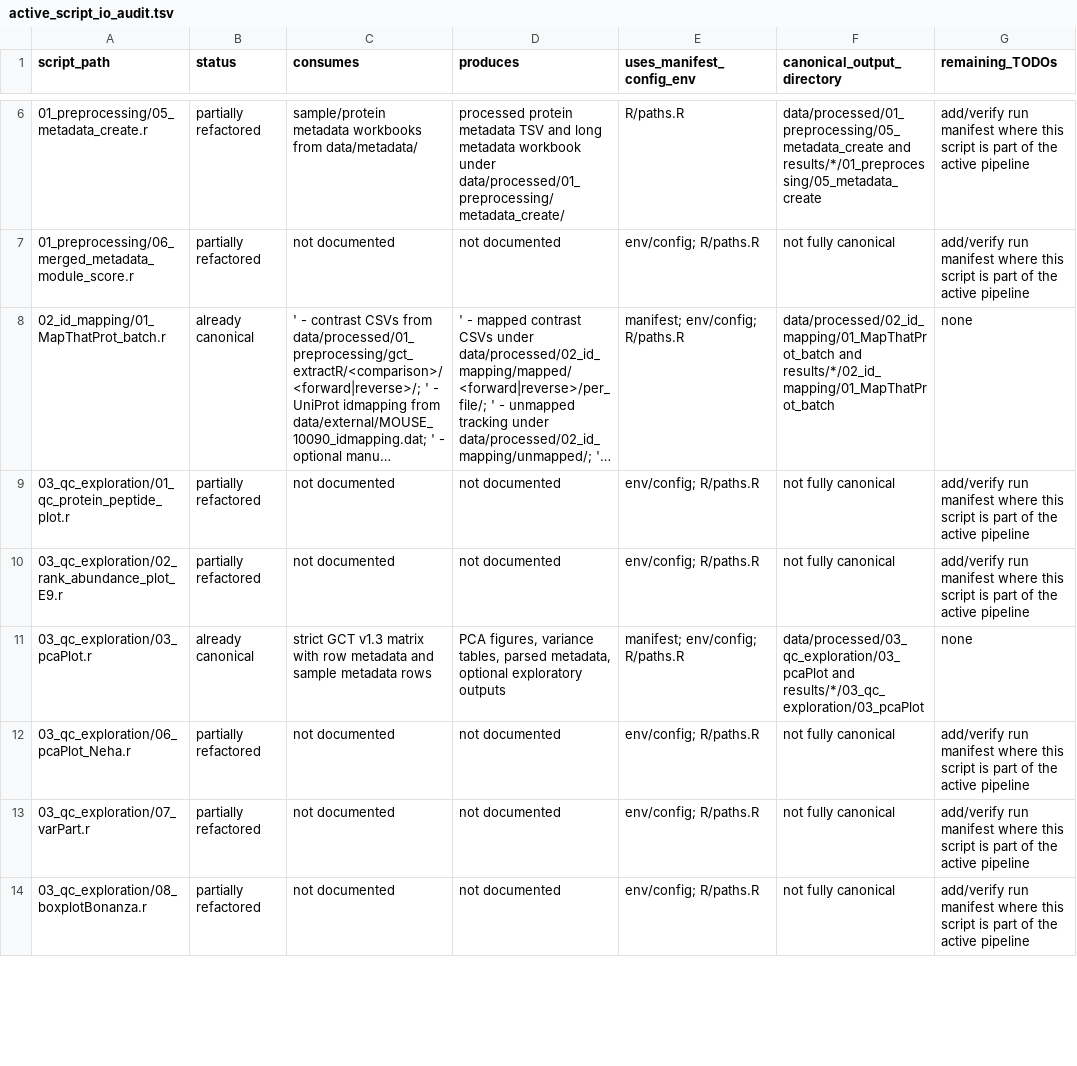
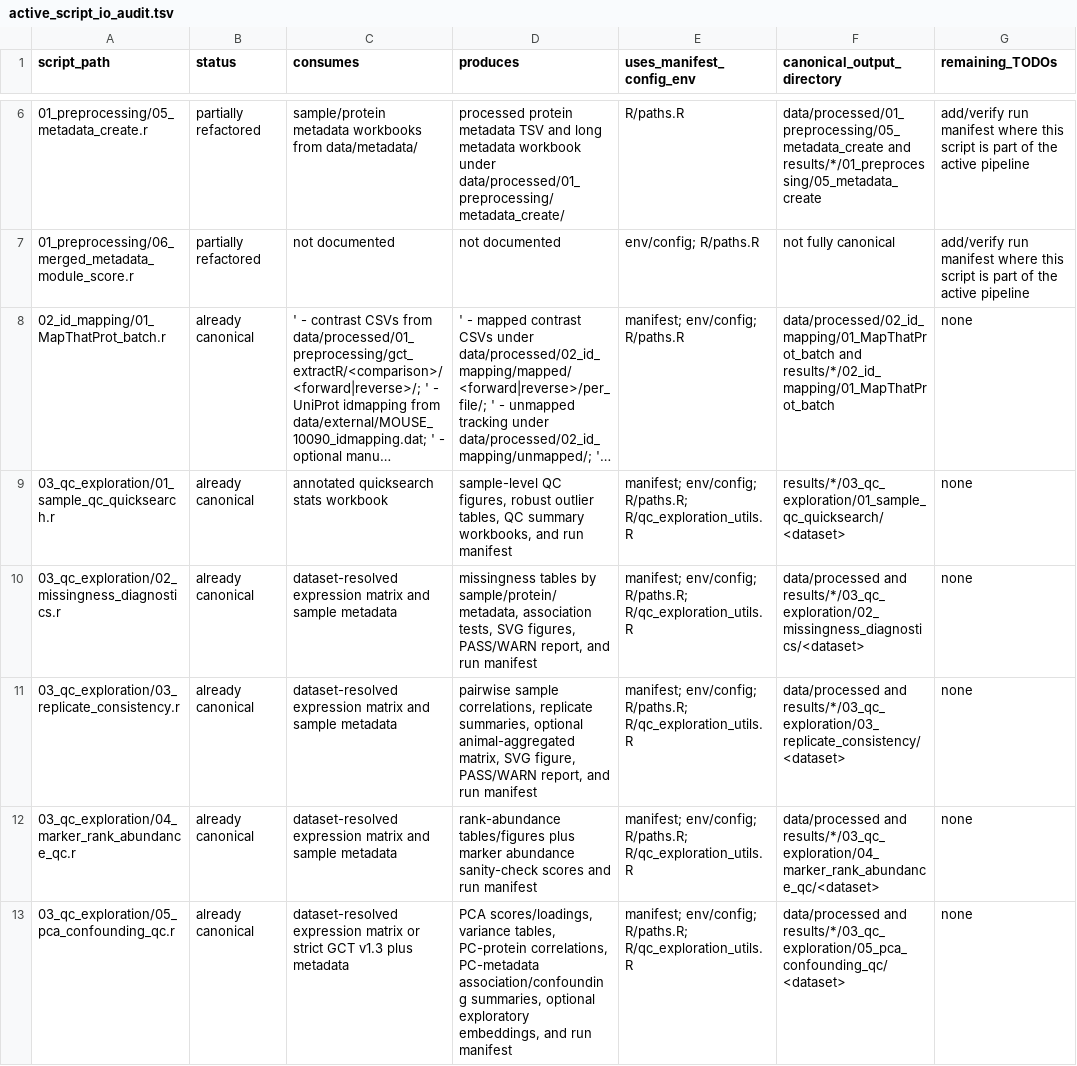
Before and after one commit to topohl/pRoteomics, a TSV file: docs/active_script_io_audit.tsv, drawn as a sheet; only a part is shown, gaps mark what is left out; long unchanged cells end in …; removed rows and columns are numbered as before the commit, all else as after; the diff covers the shown part only; the diff names each change by its address in the sheet, - before the commit and + after, or states it on an @@ line.

Commit message:
Revise active_script_io_audit.tsv with new scripts
Update the audit TSV to reflect a reorganization and additions across QC, enrichment, spatial, and export modules. Replace legacy QC entries with new qc_exploration modules (sample_qc_quicksearch, missingness_diagnostics, replicate_consistency, marker_rank_abundance_qc, pca_confounding_qc, variance_partitioning, qc_biology_confounding_report) and archive old scripts under legacy/. Add a biological_program_summary enrichment entry and a make_biological_claims_table export entry. Update spatial network entry to reference R/dataset_inputs.R, clarify outputs, and enhance network_behavior_coupling to include FDR-adjusted correlations and validation_utils. Adjust manifest/config/R utility references and canonical output paths accordingly.

```diff
--- a/docs/active_script_io_audit.tsv
+++ b/docs/active_script_io_audit.tsv
-row 9: 03_qc_exploration/01_qc_protein_peptide_plot.r | partially refactored | not documented | not documented | env/config; R/paths.R | not fully canonical | add/verify run manifest where this script is part of the active pipeline
-row 10: 03_qc_exploration/02_rank_abundance_plot_E9.r | partially refactored | not documented | not documented | env/config; R/paths.R | not fully canonical | add/verify run manifest where this script is part of the active pipeline
+row 9: 03_qc_exploration/01_sample_qc_quicksearch.r | already canonical | annotated quicksearch stats workbook | sample-level QC figures, robust outlier tables, QC summary workbooks, and run manifest | manifest; env/config; R/paths.R; R/qc_exploration_utils.R | results/*/03_qc_exploration/01_sample_qc_quicksearch/<dataset> | none
+row 10: 03_qc_exploration/02_missingness_diagnostics.r | already canonical | dataset-resolved expression matrix and sample metadata | missingness tables by sample/protein/metadata, association tests, SVG figures, PASS/WARN report, and run manifest | manifest; env/config; R/paths.R; R/qc_exploration_utils.R | data/processed and results/*/03_qc_exploration/02_missingness_diagnostics/<dataset> | none
+row 11: 03_qc_exploration/03_replicate_consistency.r | already canonical | dataset-resolved expression matrix and sample metadata | pairwise sample correlations, replicate summaries, optional animal-aggregated matrix, SVG figure, PASS/WARN report, and run manifest | manifest; env/config; R/paths.R; R/qc_exploration_utils.R | data/processed and results/*/03_qc_exploration/03_replicate_consistency/<dataset> | none
+row 12: 03_qc_exploration/04_marker_rank_abundance_qc.r | already canonical | dataset-resolved expression matrix and sample metadata | rank-abundance tables/figures plus marker abundance sanity-check scores and run manifest | manifest; env/config; R/paths.R; R/qc_exploration_utils.R | data/processed and results/*/03_qc_exploration/04_marker_rank_abundance_qc/<dataset> | none
-A13 (script_path): 03_qc_exploration/03_pcaPlot.r
+A13 (script_path): 03_qc_exploration/05_pca_confounding_qc.r
-C13 (consumes): strict GCT v1.3 matrix with row metadata and sample metadata rows
+C13 (consumes): dataset-resolved expression matrix or strict GCT v1.3 plus metadata
-D13 (produces): PCA figures, variance tables, parsed metadata, optional exploratory outputs
+D13 (produces): PCA scores/loadings, variance tables, PC-protein correlations, PC-metadata association/confounding summaries, optional exploratory embeddings, and run manifest
-E13 (uses_manifest_config_env): manifest; env/config; R/paths.R
+E13 (uses_manifest_config_env): manifest; env/config; R/paths.R; R/qc_exploration_utils.R
-F13 (canonical_output_directory): data/processed/03_qc_exploration/03_pcaPlot and results/*/03_qc_exploration/03_pcaPlot
+F13 (canonical_output_directory): data/processed and results/*/03_qc_exploration/05_pca_confounding_qc/<dataset>
-row 12: 03_qc_exploration/06_pcaPlot_Neha.r | partially refactored | not documented | not documented | env/config; R/paths.R | not fully canonical | add/verify run manifest where this script is part of the active pipeline
-row 13: 03_qc_exploration/07_varPart.r | partially refactored | not documented | not documented | env/config; R/paths.R | not fully canonical | add/verify run manifest where this script is part of the active pipeline
-row 14: 03_qc_exploration/08_boxplotBonanza.r | partially refactored | not documented | not documented | env/config; R/paths.R | not fully canonical | add/verify run manifest where this script is part of the active pipeline
```
Also changed, not shown: 6 added rows and 7 edited cells elsewhere in this file.
